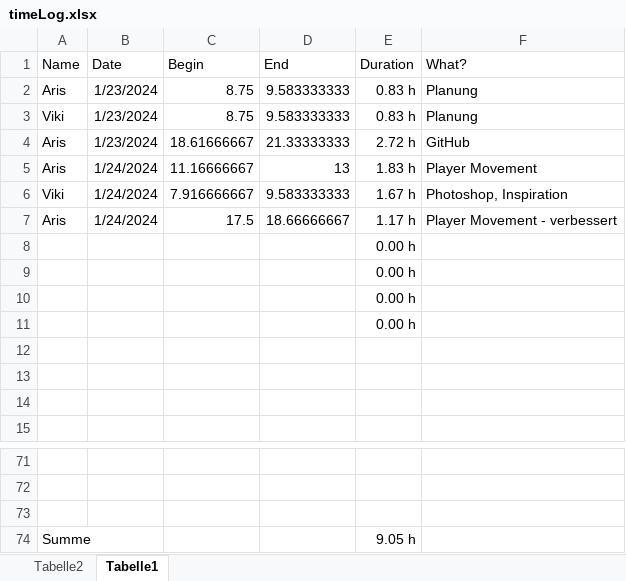
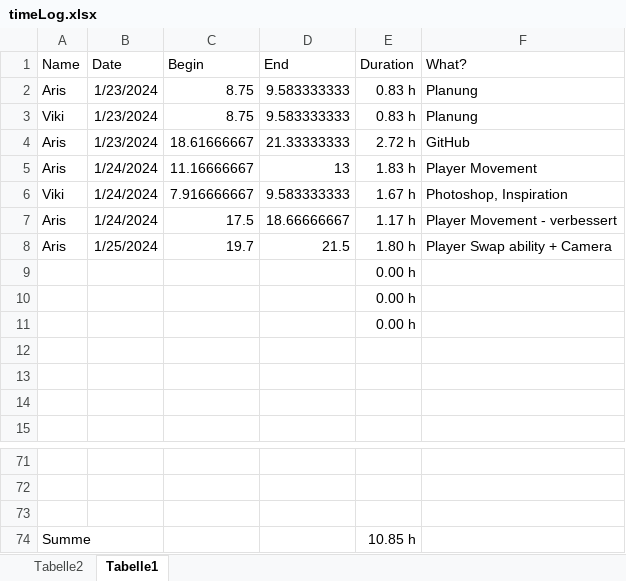
Before and after one commit to ArisBaur/the-ol-switcheroo, an Excel workbook: Buerokratie/timeLog.xlsx, sheet Tabelle1, drawn as a sheet; only a part is shown, gaps mark what is left out; values as stored, in another font and other column widths than the file's, no borders; removed rows and columns are numbered as before the commit, all else as after; the diff names each change by its address in the sheet, - before the commit and + after, or states it on an @@ line.

Commit message:
player switching + camera

```diff
--- a/Buerokratie/timeLog.xlsx (sheet Tabelle1)
+++ b/Buerokratie/timeLog.xlsx (sheet Tabelle1)
-row 8:  |  |  |  | 0.00 h
+row 8: Aris | 1/25/2024 | 19.7 | 21.5 | 1.80 h | Player Swap ability + Camera
-E74 (Duration): 9.05 h
+E74 (Duration): 10.85 h
```
Also changed, not shown: 5 other files.
